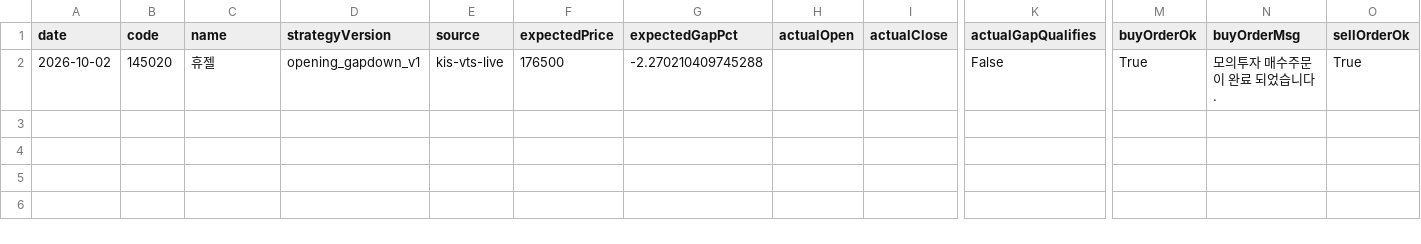
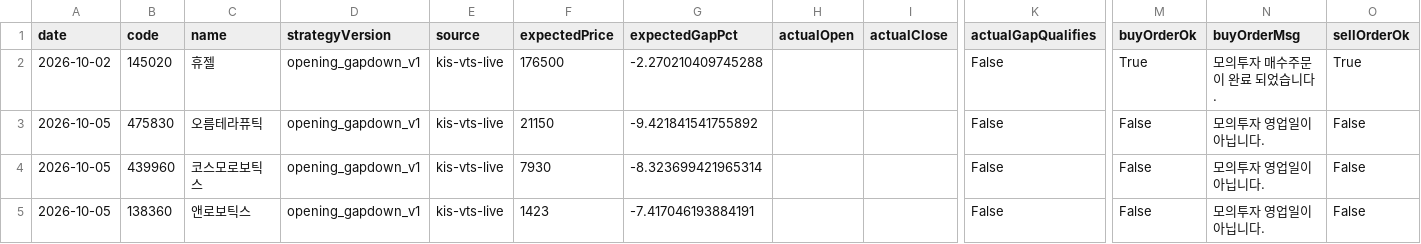
Before and after one commit to jkdevjob/jkquant, a CSV file: data/opening-gapdown-research/live-trades.csv, drawn as a sheet; only a part is shown, gaps mark what is left out; rows hold the shown columns only; the diff names each change by its address in the sheet, - before the commit and + after, or states it on an @@ line.

```diff
--- a/data/opening-gapdown-research/live-trades.csv
+++ b/data/opening-gapdown-research/live-trades.csv
+row 3: 2026-10-05 | 475830 | 오름테라퓨틱 | opening_gapdown_v1 | kis-vts-live | 21150 | -9.421841541755892 |  |  | False | False | 모의투자 영업일이 아닙니다. | False
+row 4: 2026-10-05 | 439960 | 코스모로보틱스 | opening_gapdown_v1 | kis-vts-live | 7930 | -8.323699421965314 |  |  | False | False | 모의투자 영업일이 아닙니다. | False
+row 5: 2026-10-05 | 138360 | 앤로보틱스 | opening_gapdown_v1 | kis-vts-live | 1423 | -7.417046193884191 |  |  | False | False | 모의투자 영업일이 아닙니다. | False
```
Also changed, not shown: data/claude-lab/btc-bo-decisions.csv, data/claude-lab/eth-bo-decisions.csv, 22 other files.
